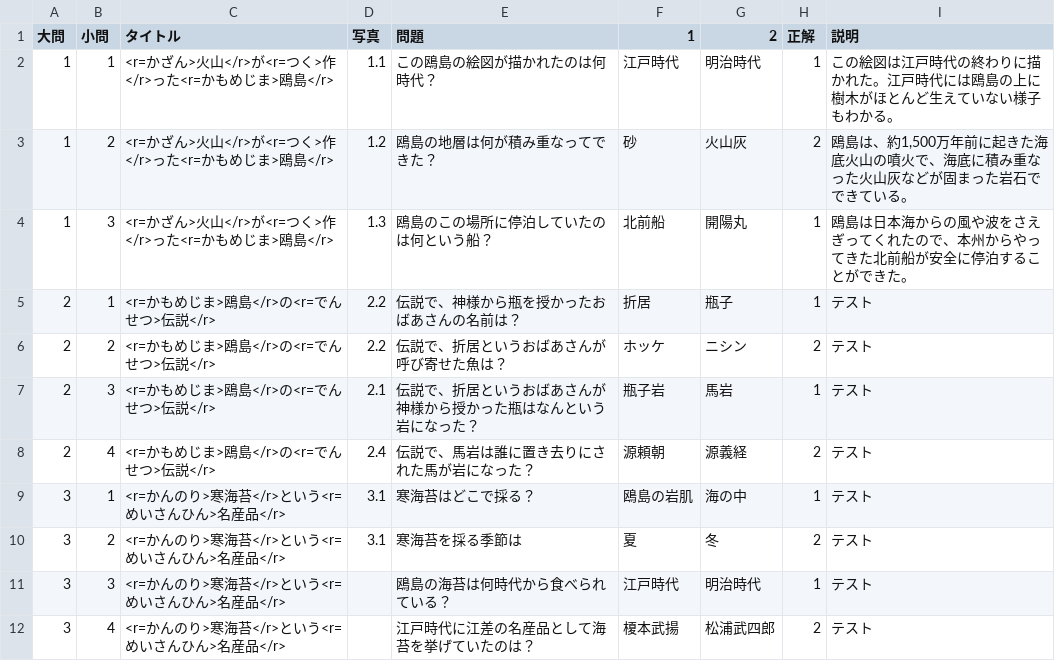
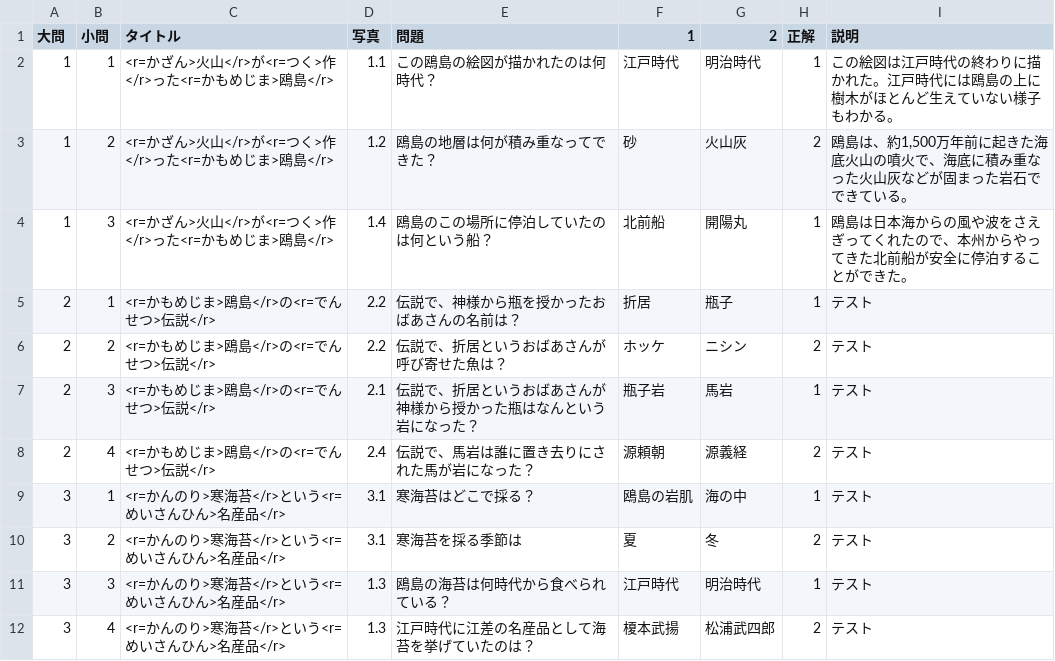
Before and after one commit to QuizAtive/esashi_WebTest2, a CSV file: docs/StreamingAssets/test_2_1.csv, drawn as a sheet.

Commit message:
test_21

```diff
--- a/docs/StreamingAssets/test_2_1.csv
+++ b/docs/StreamingAssets/test_2_1.csv
@@ -3,3 +3,3 @@
 1,2,<r=かざん>火山</r>が<r=つく>作</r>った<r=かもめじま>鴎島</r>,1.2,鴎島の地層は何が積み重なってできた？,砂,火山灰,2,"鴎島は、約1,500万年前に起きた海底火山の噴火で、海底に積み重なった火山灰などが固まった岩石でできている。"
-1,3,<r=かざん>火山</r>が<r=つく>作</r>った<r=かもめじま>鴎島</r>,1.3,鴎島のこの場所に停泊していたのは何という船？,北前船,開陽丸,1,鴎島は日本海からの風や波をさえぎってくれたので、本州からやってきた北前船が安全に停泊することができた。
+1,3,<r=かざん>火山</r>が<r=つく>作</r>った<r=かもめじま>鴎島</r>,1.4,鴎島のこの場所に停泊していたのは何という船？,北前船,開陽丸,1,鴎島は日本海からの風や波をさえぎってくれたので、本州からやってきた北前船が安全に停泊することができた。
 2,1,<r=かもめじま>鴎島</r>の<r=でんせつ>伝説</r>,2.2,伝説で、神様から瓶を授かったおばあさんの名前は？,折居,瓶子,1,テスト
@@ -10,3 +10,3 @@
 3,2,<r=かんのり>寒海苔</r>という<r=めいさんひん>名産品</r>,3.1,寒海苔を採る季節は,夏,冬,2,テスト
-3,3,<r=かんのり>寒海苔</r>という<r=めいさんひん>名産品</r>,,鴎島の海苔は何時代から食べられている？,江戸時代,明治時代,1,テスト
-3,4,<r=かんのり>寒海苔</r>という<r=めいさんひん>名産品</r>,,江戸時代に江差の名産品として海苔を挙げていたのは？,榎本武揚,松浦武四郎,2,テスト
+3,3,<r=かんのり>寒海苔</r>という<r=めいさんひん>名産品</r>,1.3,鴎島の海苔は何時代から食べられている？,江戸時代,明治時代,1,テスト
+3,4,<r=かんのり>寒海苔</r>という<r=めいさんひん>名産品</r>,1.3,江戸時代に江差の名産品として海苔を挙げていたのは？,榎本武揚,松浦武四郎,2,テスト
```
Also changed, not shown: 4 other files.
